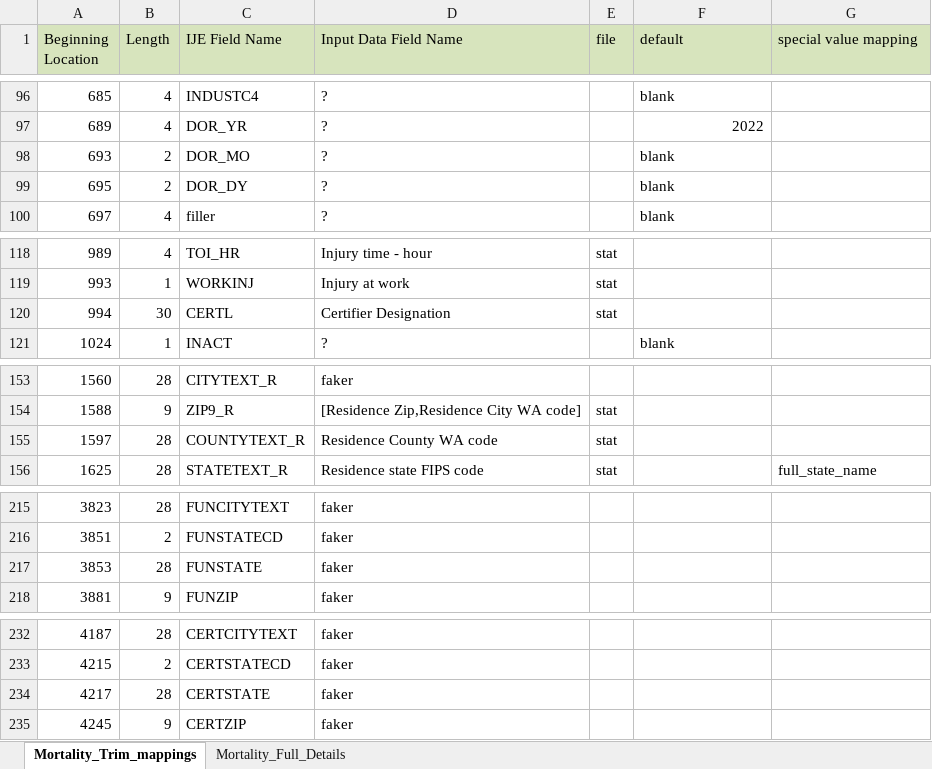
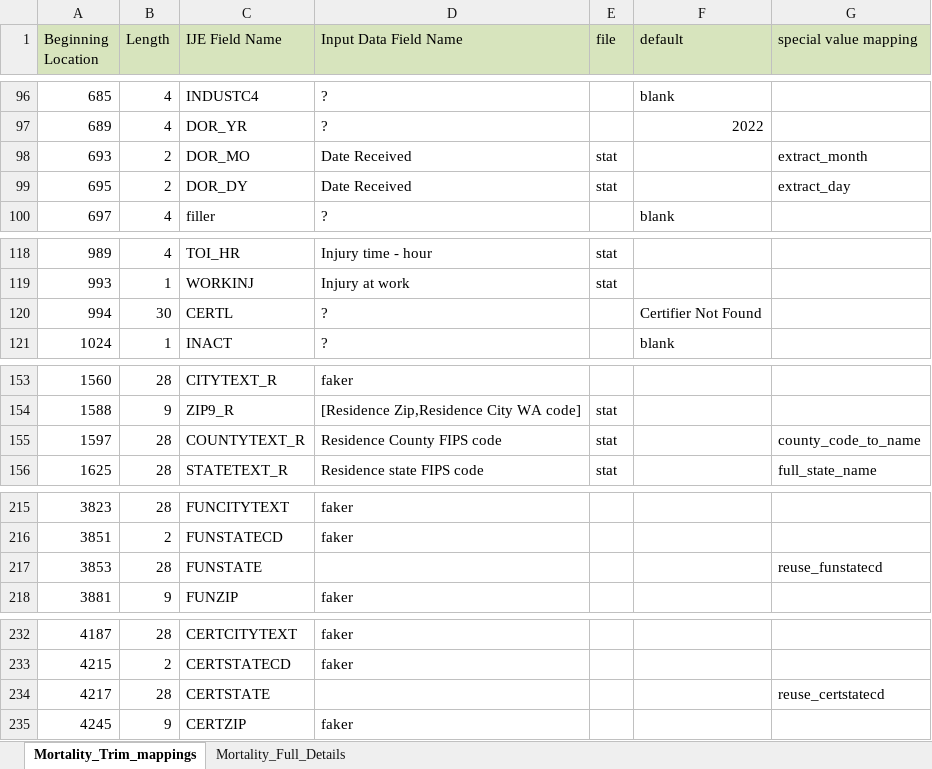
Before and after one commit to nightingaleproject/vrdr-dotnet, an Excel workbook: tools/IJE_File_Layouts_Tabular_Input_Mapping_Version_2021.xlsx, sheet Mortality_Trim_mappings, drawn as a sheet; only a part is shown, gaps mark what is left out; values as stored, in another font and other column widths than the file's, no borders; the diff covers the shown part only; the diff names each change by its address in the sheet, - before the commit and + after, or states it on an @@ line.

Commit message:
Added special case mappings

```diff
--- a/tools/IJE_File_Layouts_Tabular_Input_Mapping_Version_2021.xlsx (sheet Mortality_Trim_mappings)
+++ b/tools/IJE_File_Layouts_Tabular_Input_Mapping_Version_2021.xlsx (sheet Mortality_Trim_mappings)
-D98:D99 (Input Data Field Name): ?
+D98:D99 (Input Data Field Name): Date Received
-E98:E99 (file): (empty)
+E98:E99 (file): stat
-F98:F99 (default): blank
+F98:F99 (default): (empty)
-G98 (special value mapping): (empty)
+G98 (special value mapping): extract_month
-G99 (special value mapping): (empty)
+G99 (special value mapping): extract_day
-D120 (Input Data Field Name): Certifier Designation
+D120 (Input Data Field Name): ?
-E120 (file): stat
+E120 (file): (empty)
-F120 (default): (empty)
+F120 (default): Certifier Not Found
-D155 (Input Data Field Name): Residence County WA code
+D155 (Input Data Field Name): Residence County FIPS code
-G155 (special value mapping): (empty)
+G155 (special value mapping): county_code_to_name
-D217 (Input Data Field Name): faker
+D217 (Input Data Field Name): (empty)
-G217 (special value mapping): (empty)
+G217 (special value mapping): reuse_funstatecd
-D234 (Input Data Field Name): faker
+D234 (Input Data Field Name): (empty)
-G234 (special value mapping): (empty)
+G234 (special value mapping): reuse_certstatecd
```
Also changed, not shown: 3 edited cells elsewhere in this sheet, 1 other file.
